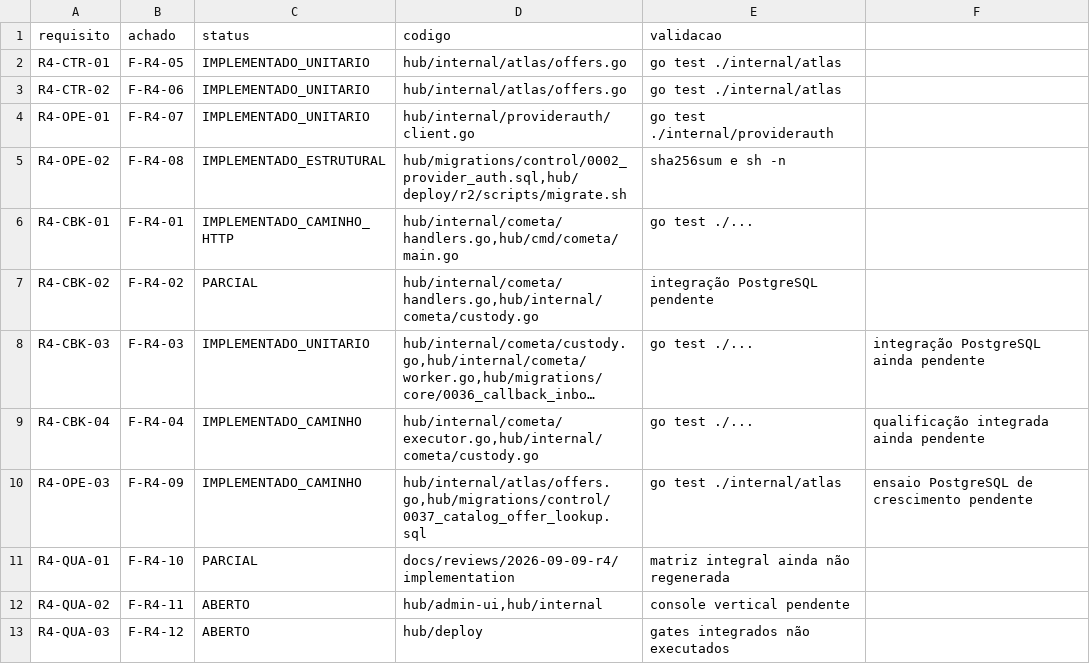
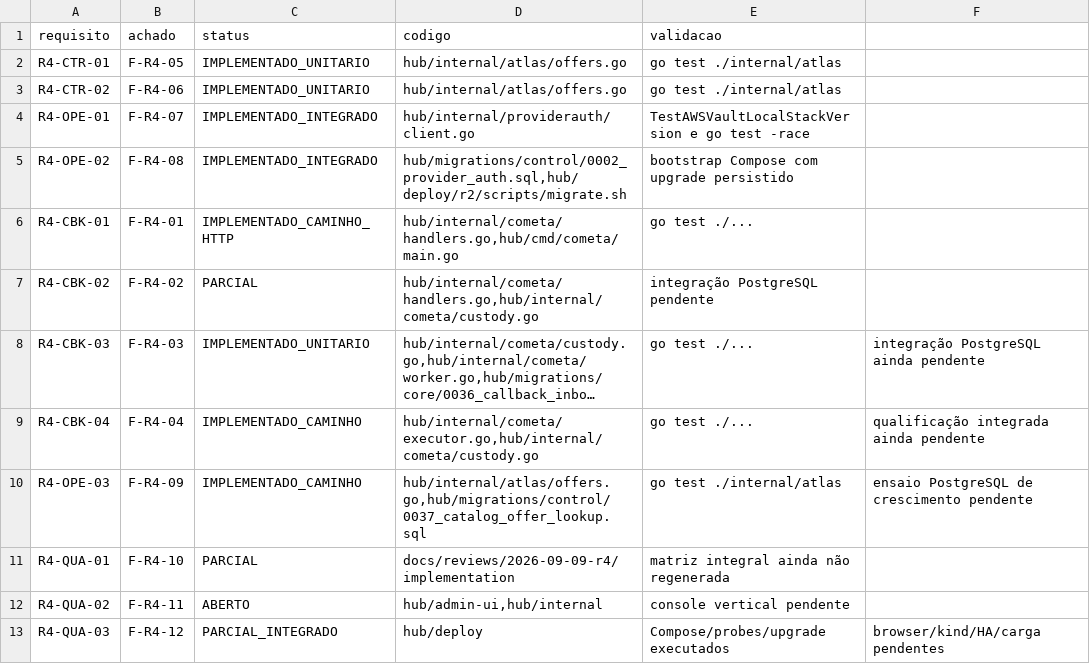
Before and after one commit to leandroclf/ai-hub, a CSV file: docs/reviews/2026-09-09-r4/implementation/REQUIREMENTS_STATUS.csv, drawn as a sheet; long unchanged cells end in ….

```diff
--- a/docs/reviews/2026-09-09-r4/implementation/REQUIREMENTS_STATUS.csv
+++ b/docs/reviews/2026-09-09-r4/implementation/REQUIREMENTS_STATUS.csv
@@ -3,4 +3,4 @@ R4-CTR-01;F-R4-05;IMPLEMENTADO_UNITARIO;hub/internal/atlas/offers.go;go test ./i
 R4-CTR-02;F-R4-06;IMPLEMENTADO_UNITARIO;hub/internal/atlas/offers.go;go test ./internal/atlas
-R4-OPE-01;F-R4-07;IMPLEMENTADO_UNITARIO;hub/internal/providerauth/client.go;go test ./internal/providerauth
-R4-OPE-02;F-R4-08;IMPLEMENTADO_ESTRUTURAL;hub/migrations/control/0002_provider_auth.sql,hub/deploy/r2/scripts/migrate.sh;sha256sum e sh -n
+R4-OPE-01;F-R4-07;IMPLEMENTADO_INTEGRADO;hub/internal/providerauth/client.go;TestAWSVaultLocalStackVersion e go test -race
+R4-OPE-02;F-R4-08;IMPLEMENTADO_INTEGRADO;hub/migrations/control/0002_provider_auth.sql,hub/deploy/r2/scripts/migrate.sh;bootstrap Compose com upgrade persistido
 R4-CBK-01;F-R4-01;IMPLEMENTADO_CAMINHO_HTTP;hub/internal/cometa/handlers.go,hub/cmd/cometa/main.go;go test ./...
@@ -12,2 +12,2 @@ R4-QUA-01;F-R4-10;PARCIAL;docs/reviews/2026-09-09-r4/implementation;matriz integ
 R4-QUA-02;F-R4-11;ABERTO;hub/admin-ui,hub/internal;console vertical pendente
-R4-QUA-03;F-R4-12;ABERTO;hub/deploy;gates integrados não executados
+R4-QUA-03;F-R4-12;PARCIAL_INTEGRADO;hub/deploy;Compose/probes/upgrade executados;browser/kind/HA/carga pendentes
```
Also changed, not shown: docs/reviews/2026-09-09-r4/implementation/SCENARIO_RESULTS.csv, 4 other files.
